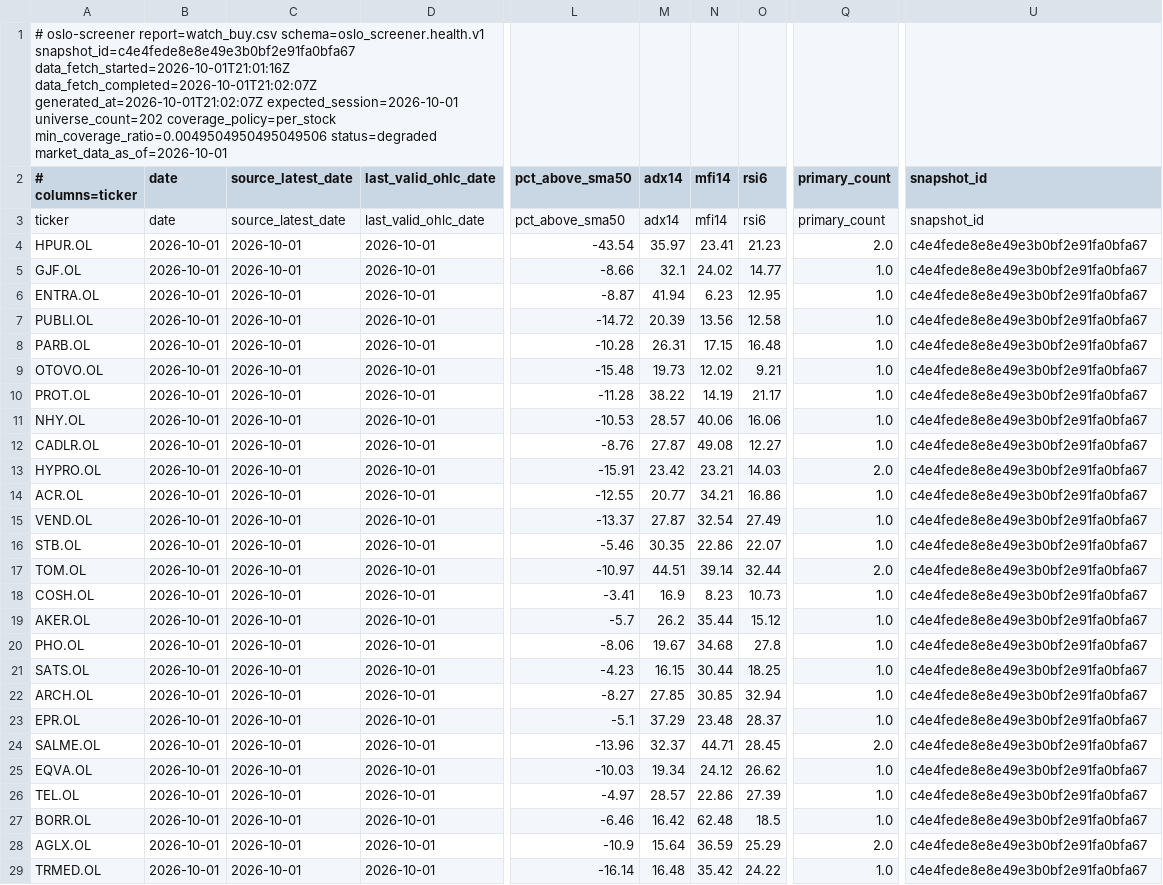
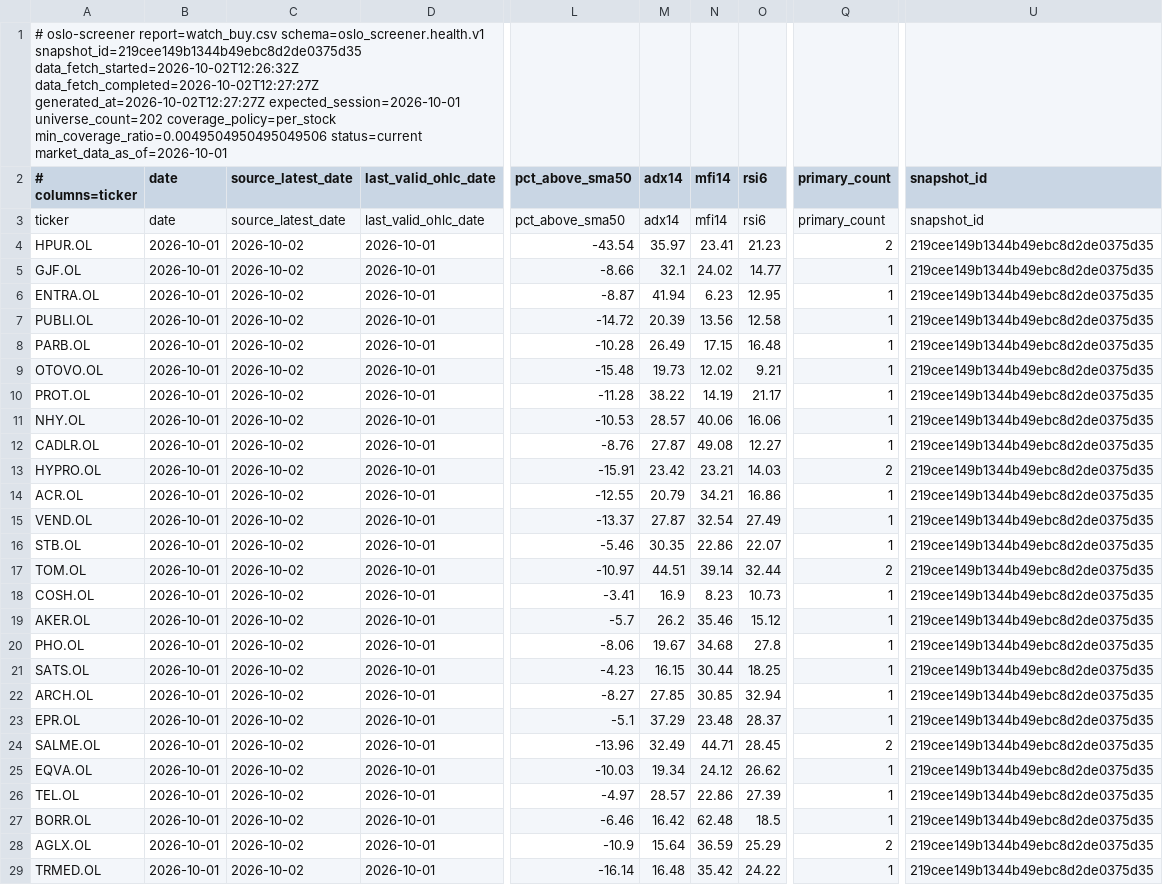
Before and after one commit to keresell-coder/oslo-screener, a CSV file: watch_buy.csv, drawn as a sheet; only a part is shown, gaps mark what is left out; the diff covers the shown part only; the diff names each change by its address in the sheet, - before the commit and + after, or states it on an @@ line.

```diff
--- a/watch_buy.csv
+++ b/watch_buy.csv
-A1 (# columns=ticker): …report=watch_buy.csv schema=oslo_screener.health.v1 snapshot_id=c4e4fede8e8e49e3b0bf2e91fa0bfa67 data_fetch_started=2026-10-01T21:01:16Z data_fetch_completed=2026-10-01T21:02:07Z generated_at=2026-10-01T21:02:07Z expected_session=2026-10-01 universe_count=202 coverage_policy=per_stock min_coverage_ratio=0.0049504950495049506 status=degraded market_data_as_of=2026-10-01
+A1 (# columns=ticker): …report=watch_buy.csv schema=oslo_screener.health.v1 snapshot_id=219cee149b1344b49ebc8d2de0375d35 data_fetch_started=2026-10-02T12:26:32Z data_fetch_completed=2026-10-02T12:27:27Z generated_at=2026-10-02T12:27:27Z expected_session=2026-10-01 universe_count=202 coverage_policy=per_stock min_coverage_ratio=0.0049504950495049506 status=current market_data_as_of=2026-10-01
-C4:C29 (source_latest_date): 2026-10-01
+C4:C29 (source_latest_date): 2026-10-02
-Q4 (primary_count): 2.0
+Q4 (primary_count): 2
-U4:U29 (snapshot_id): c4e4fede8e8e49e3b0bf2e91fa0bfa67
+U4:U29 (snapshot_id): 219cee149b1344b49ebc8d2de0375d35
-Q5:Q12 (primary_count): 1.0
+Q5:Q12 (primary_count): 1
-M8 (adx14): 26.31
+M8 (adx14): 26.49
-Q13 (primary_count): 2.0
+Q13 (primary_count): 2
-M14 (adx14): 20.77
+M14 (adx14): 20.79
-Q14:Q16 (primary_count): 1.0
+Q14:Q16 (primary_count): 1
-Q17 (primary_count): 2.0
+Q17 (primary_count): 2
-Q18:Q23 (primary_count): 1.0
+Q18:Q23 (primary_count): 1
-N19 (mfi14): 35.44
+N19 (mfi14): 35.46
-M24 (adx14): 32.37
+M24 (adx14): 32.49
-Q24 (primary_count): 2.0
+Q24 (primary_count): 2
-Q25:Q27 (primary_count): 1.0
+Q25:Q27 (primary_count): 1
-Q28 (primary_count): 2.0
+Q28 (primary_count): 2
-Q29 (primary_count): 1.0
+Q29 (primary_count): 1
```
Also changed, not shown: 3 edited cells elsewhere in this file, buy.csv, sell.csv, 7 other files.
